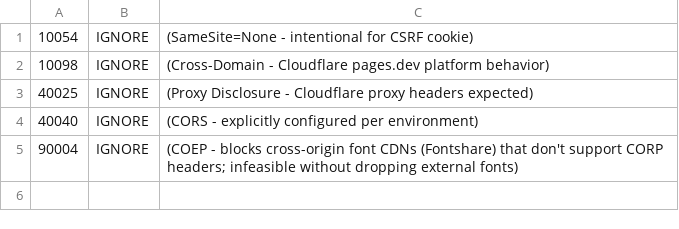
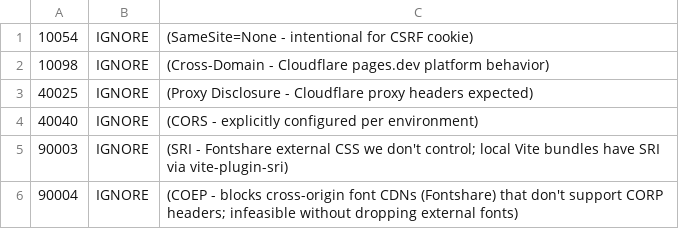
Before and after one commit to mblancolabs/gridstart, a TSV file: .zap/rules.tsv, drawn as a sheet; the diff names each change by its address in the sheet, - before the commit and + after, or states it on an @@ line.

Commit message:
chore: suppress ZAP alert 90003 (SRI on Fontshare external CSS) (#110)

```diff
--- a/.zap/rules.tsv
+++ b/.zap/rules.tsv
+row 5: 90003 | IGNORE | (SRI - Fontshare external CSS we don't control; local Vite bundles have SRI via vite-plugin-sri)
```
